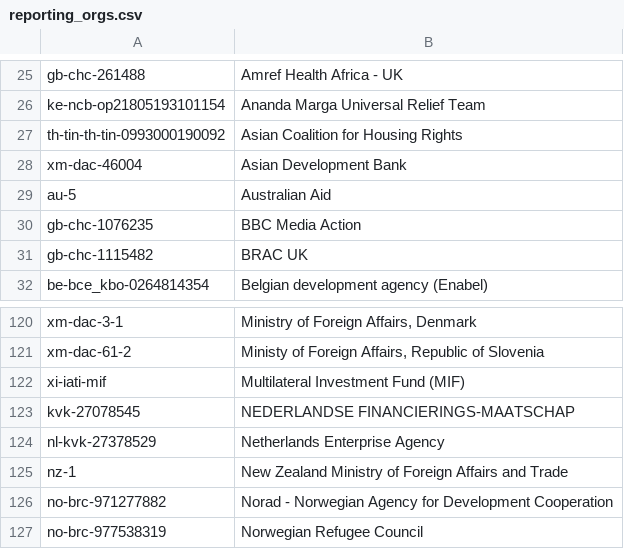
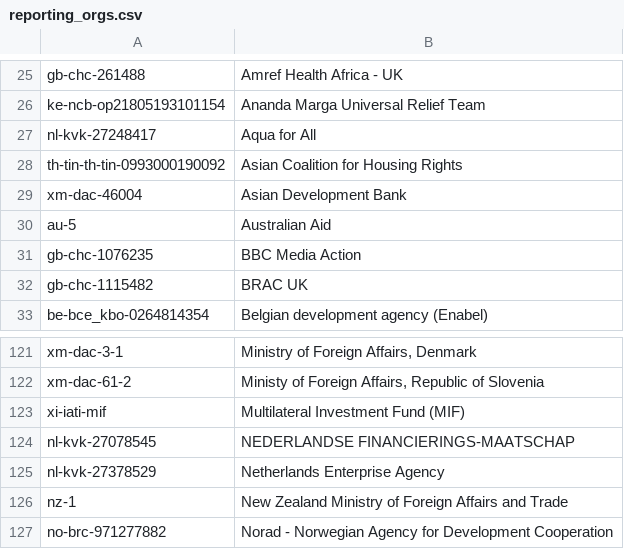
Before and after one commit to OCHA-DAP/hdx-scraper-iati-viz, a CSV file: reporting_orgs.csv, drawn as a sheet; only a part is shown, gaps mark what is left out; the shorter side is filled out with more unchanged rows.

```diff
--- a/reporting_orgs.csv
+++ b/reporting_orgs.csv
@@ -26,2 +26,3 @@ gb-chc-261488,Amref Health Africa - UK
 ke-ncb-op21805193101154,Ananda Marga Universal Relief Team
+nl-kvk-27248417,Aqua for All
 th-tin-th-tin-0993000190092,Asian Coalition for Housing Rights
@@ -122,3 +123,3 @@ xm-dac-61-2,"Ministy of Foreign Affairs, Republic of Slovenia"
 xi-iati-mif,Multilateral Investment Fund (MIF)
-kvk-27078545,NEDERLANDSE FINANCIERINGS-MAATSCHAP
+nl-kvk-27078545,NEDERLANDSE FINANCIERINGS-MAATSCHAP
 nl-kvk-27378529,Netherlands Enterprise Agency
```
Also changed, not shown: flows.csv, 4 other files.
